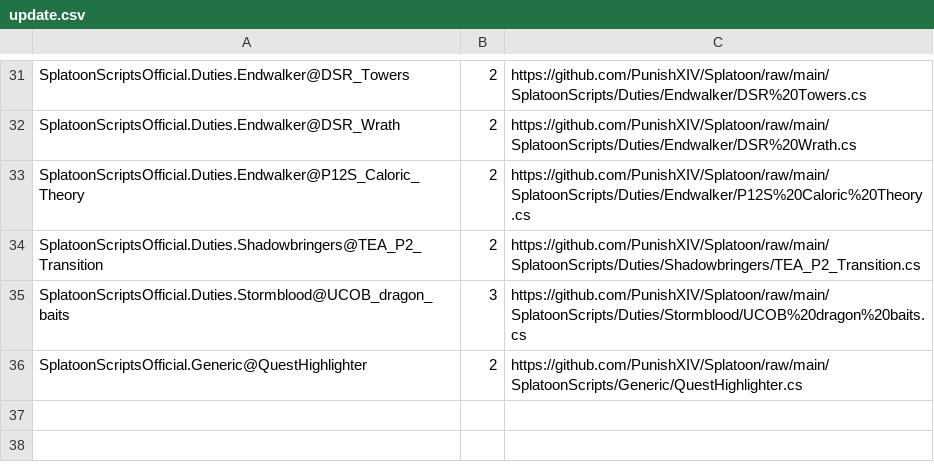
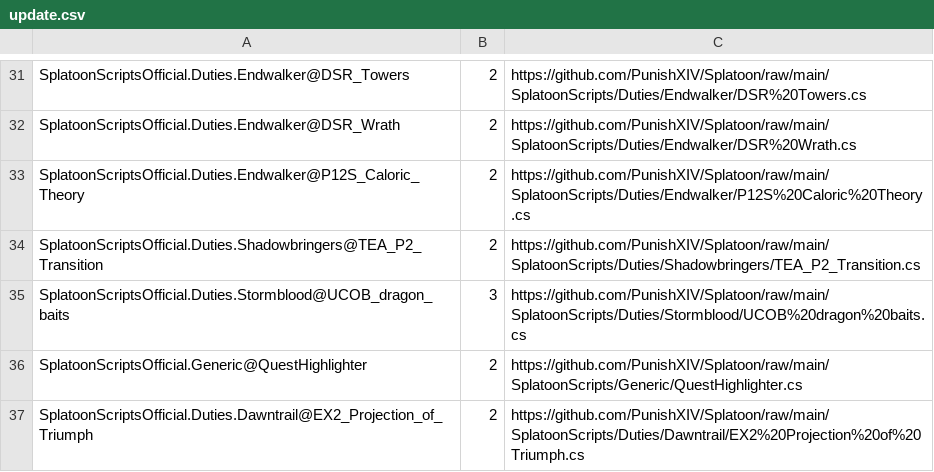
Before and after one commit to PunishXIV/Splatoon, a CSV file: SplatoonScripts/update.csv, drawn as a sheet; only a part is shown, gaps mark what is left out; the diff names each change by its address in the sheet, - before the commit and + after, or states it on an @@ line.

Commit message:
update data

```diff
--- a/SplatoonScripts/update.csv
+++ b/SplatoonScripts/update.csv
+row 37: SplatoonScriptsOfficial.Duties.Dawntrail@EX2_Projection_of_Triumph | 2 | https://github.com/PunishXIV/Splatoon/raw/main/SplatoonScripts/Duties/Dawntrail/EX2%20Projection%20of%20Triumph.cs
```
